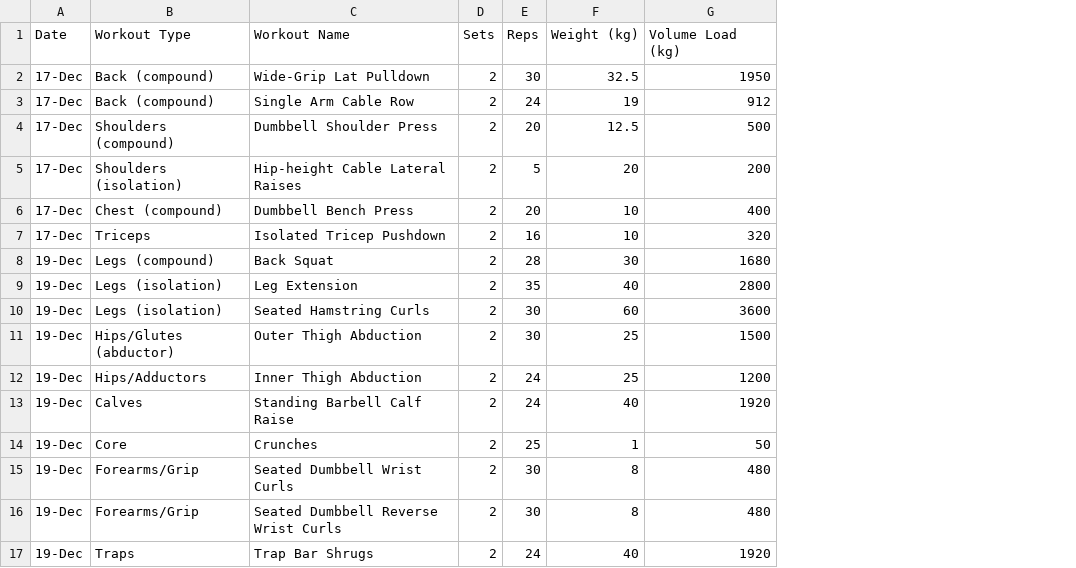
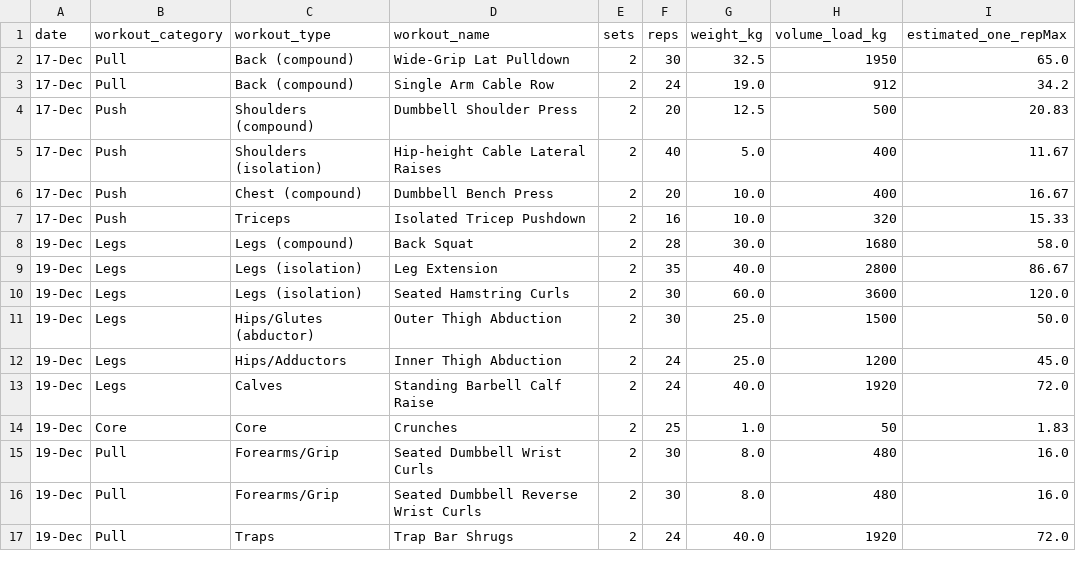
Before and after one commit to monozi/CCDATSCL_COM222_PROJECT, a CSV file: DATA (WEEKLY)/WEEK 4/workout_log-WEEK 4.csv, drawn as a sheet; removed rows and columns are numbered as before the commit, all else as after; the diff names each change by its address in the sheet, - before the commit and + after, or states it on an @@ line.

Commit message:
Add files via upload

```diff
--- a/DATA (WEEKLY)/WEEK 4/workout_log-WEEK 4.csv
+++ b/DATA (WEEKLY)/WEEK 4/workout_log-WEEK 4.csv
+column B, rows 2-17: Pull | Pull | Push | Push | Push | Push | Legs | Legs | Legs | Legs | Legs | Legs | Core | Pull | Pull | Pull
-column F, rows 2-17: 32.5 | 19 | 12.5 | 20 | 10 | 10 | 30 | 40 | 60 | 25 | 25 | 40 | 1 | 8 | 8 | 40
+column G, rows 2-17: 32.5 | 19.0 | 12.5 | 5.0 | 10.0 | 10.0 | 30.0 | 40.0 | 60.0 | 25.0 | 25.0 | 40.0 | 1.0 | 8.0 | 8.0 | 40.0
+column I, rows 2-17: 65.0 | 34.2 | 20.83 | 11.67 | 16.67 | 15.33 | 58.0 | 86.67 | 120.0 | 50.0 | 45.0 | 72.0 | 1.83 | 16.0 | 16.0 | 72.0
-row 1: Date | Workout Type | Workout Name | Sets | Reps | Weight (kg) | Volume Load (kg)
+row 1: date | workout_category | workout_type | workout_name | sets | reps | weight_kg | volume_load_kg | estimated_one_repMax
-F5: 5
+F5: 40
-H5: 200
+H5: 400
```
